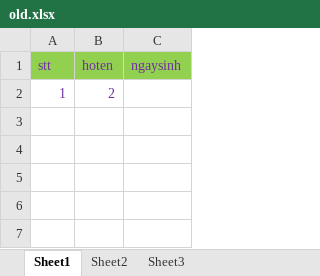
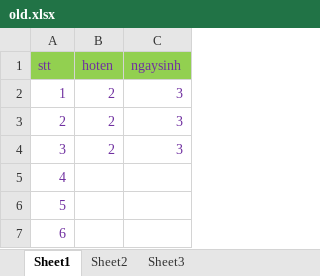
Before and after one commit to nvdinh185/bao-cao-excel-pdf, an Excel workbook: excel/write-excel/old.xlsx, sheet Sheet1, drawn as a sheet; values as stored, in another font and other column widths than the file's, no borders; the diff names each change by its address in the sheet, - before the commit and + after, or states it on an @@ line.

```diff
--- a/excel/write-excel/old.xlsx (sheet Sheet1)
+++ b/excel/write-excel/old.xlsx (sheet Sheet1)
-C2 (ngaysinh): (empty)
+C2 (ngaysinh): 3
+row 3: 2 | 2 | 3
+row 4: 3 | 2 | 3
+row 5: 4
+row 6: 5
+row 7: 6
```
Also changed, not shown: 2 other files.
